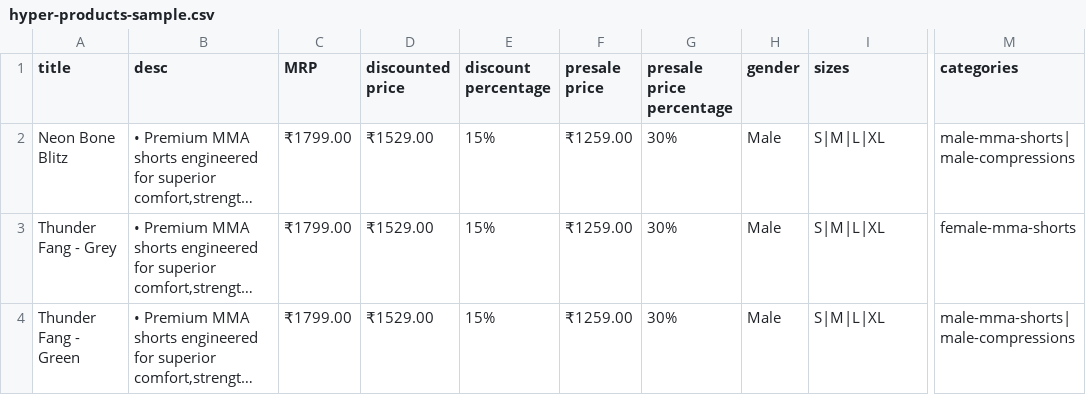
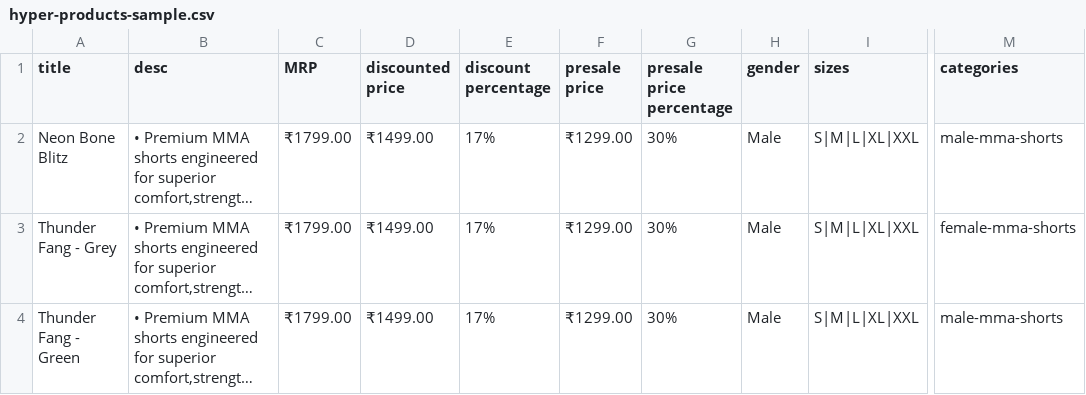
Before and after one commit to BahugunaSaumya/hyper, a CSV file: public/assets/hyper-products-sample.csv, drawn as a sheet; only a part is shown, gaps mark what is left out; long unchanged cells end in …; the diff covers the shown part only; the diff names each change by its address in the sheet, - before the commit and + after, or states it on an @@ line.

Commit message:
added products listing page and updated footer links

```diff
--- a/public/assets/hyper-products-sample.csv
+++ b/public/assets/hyper-products-sample.csv
-D2:D4 (discounted price): ₹1529.00
+D2:D4 (discounted price): ₹1499.00
-E2:E4 (discount percentage): 15%
+E2:E4 (discount percentage): 17%
-F2:F4 (presale price): ₹1259.00
+F2:F4 (presale price): ₹1299.00
-I2:I4 (sizes): S|M|L|XL
+I2:I4 (sizes): S|M|L|XL|XXL
-M2 (categories): male-mma-shorts|male-compressions
+M2 (categories): male-mma-shorts
-M4 (categories): male-mma-shorts|male-compressions
+M4 (categories): male-mma-shorts
```
Also changed, not shown: 6 added rows and 10 edited cells elsewhere in this file, 4 other files.
